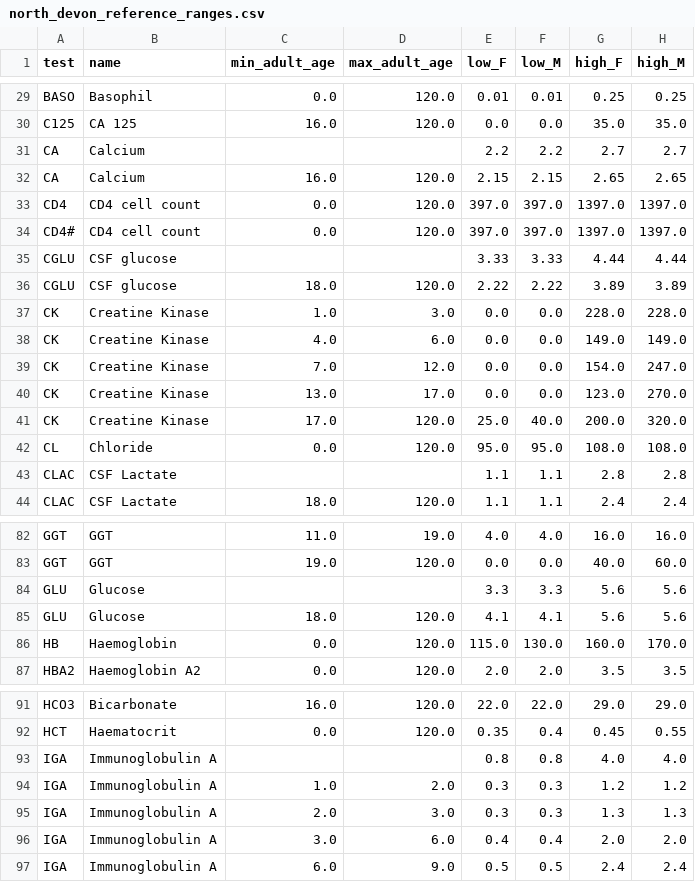
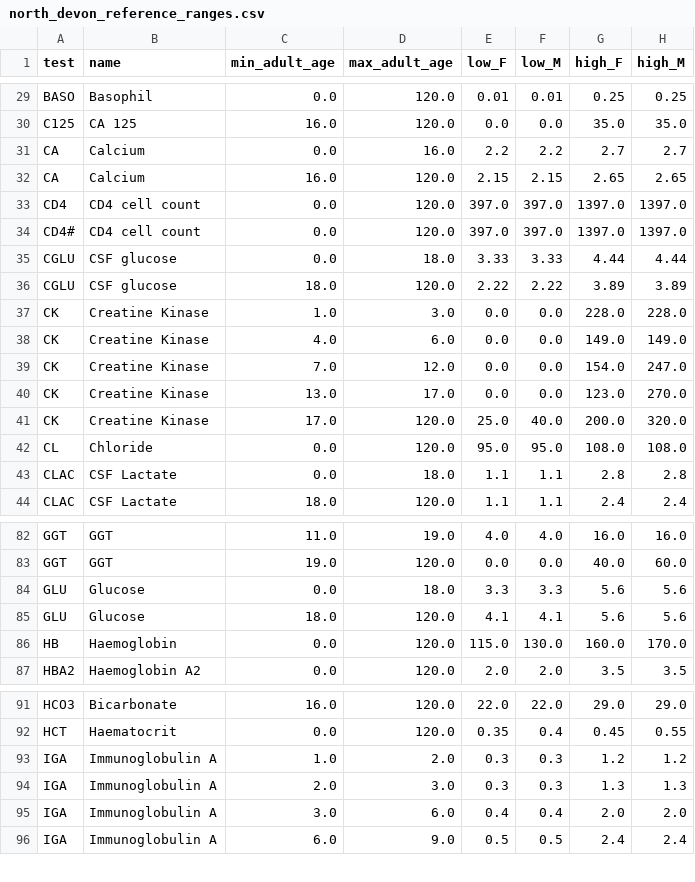
Before and after one commit to ebmdatalab/openpath-pipeline, a CSV file: data_sources/north_devon/north_devon_reference_ranges.csv, drawn as a sheet; only a part is shown, gaps mark what is left out; the diff covers the shown part only.

```diff
--- a/data_sources/north_devon/north_devon_reference_ranges.csv
+++ b/data_sources/north_devon/north_devon_reference_ranges.csv
@@ -30,3 +30,3 @@ BASO,Basophil,0.0,120.0,0.01,0.01,0.25,0.25
 C125,CA 125,16.0,120.0,0.0,0.0,35.0,35.0
-CA,Calcium,,,2.2,2.2,2.7,2.7
+CA,Calcium,0.0,16.0,2.2,2.2,2.7,2.7
 CA,Calcium,16.0,120.0,2.15,2.15,2.65,2.65
@@ -34,3 +34,3 @@ CD4,CD4 cell count,0.0,120.0,397.0,397.0,1397.0,1397.0
 CD4#,CD4 cell count,0.0,120.0,397.0,397.0,1397.0,1397.0
-CGLU,CSF glucose,,,3.33,3.33,4.44,4.44
+CGLU,CSF glucose,0.0,18.0,3.33,3.33,4.44,4.44
 CGLU,CSF glucose,18.0,120.0,2.22,2.22,3.89,3.89
@@ -42,3 +42,3 @@ CK,Creatine Kinase,17.0,120.0,25.0,40.0,200.0,320.0
 CL,Chloride,0.0,120.0,95.0,95.0,108.0,108.0
-CLAC,CSF Lactate,,,1.1,1.1,2.8,2.8
+CLAC,CSF Lactate,0.0,18.0,1.1,1.1,2.8,2.8
 CLAC,CSF Lactate,18.0,120.0,1.1,1.1,2.4,2.4
@@ -83,3 +83,3 @@ GGT,GGT,11.0,19.0,4.0,4.0,16.0,16.0
 GGT,GGT,19.0,120.0,0.0,0.0,40.0,60.0
-GLU,Glucose,,,3.3,3.3,5.6,5.6
+GLU,Glucose,0.0,18.0,3.3,3.3,5.6,5.6
 GLU,Glucose,18.0,120.0,4.1,4.1,5.6,5.6
@@ -92,3 +92,2 @@ HCO3,Bicarbonate,16.0,120.0,22.0,22.0,29.0,29.0
 HCT,Haematocrit,0.0,120.0,0.35,0.4,0.45,0.55
-IGA,Immunoglobulin A,,,0.8,0.8,4.0,4.0
 IGA,Immunoglobulin A,1.0,2.0,0.3,0.3,1.2,1.2
```
Also changed, not shown: 5 added rows, 3 removed rows and 4 edited cells elsewhere in this file.
